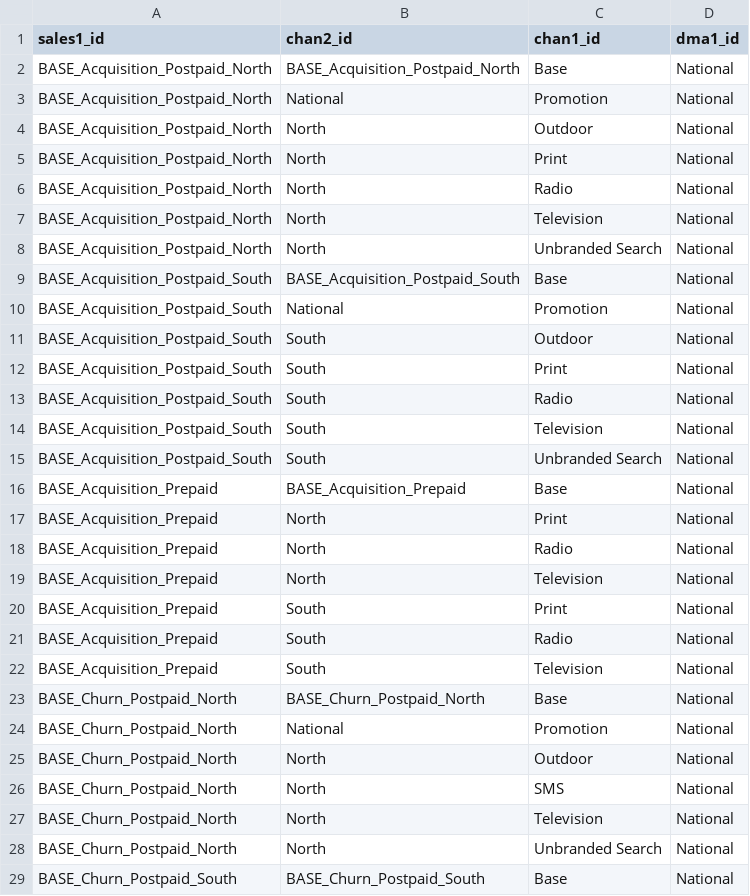
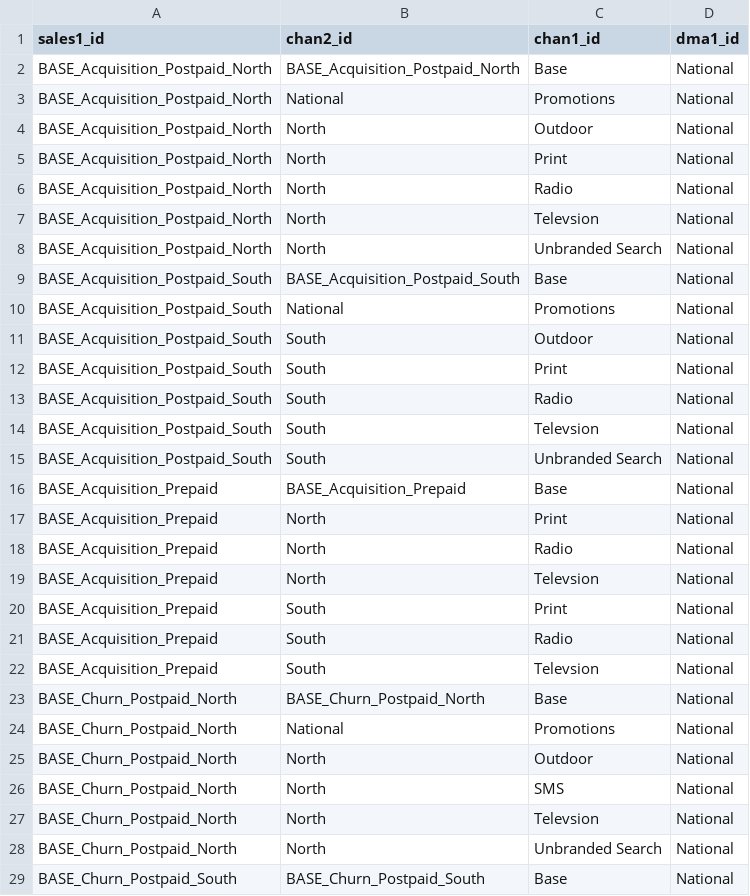
Before and after one commit to truesightconsulting/telenet, a CSV file: admin/opt/admin/upload_lookup.csv, drawn as a sheet; only a part is shown; the diff covers the shown part only.

```diff
--- a/admin/opt/admin/upload_lookup.csv
+++ b/admin/opt/admin/upload_lookup.csv
@@ -2,3 +2,3 @@
 "BASE_Acquisition_Postpaid_North","BASE_Acquisition_Postpaid_North","Base","National"
-"BASE_Acquisition_Postpaid_North","National","Promotion","National"
+"BASE_Acquisition_Postpaid_North","National","Promotions","National"
 "BASE_Acquisition_Postpaid_North","North","Outdoor","National"
@@ -6,6 +6,6 @@
 "BASE_Acquisition_Postpaid_North","North","Radio","National"
-"BASE_Acquisition_Postpaid_North","North","Television","National"
+"BASE_Acquisition_Postpaid_North","North","Televsion","National"
 "BASE_Acquisition_Postpaid_North","North","Unbranded Search","National"
 "BASE_Acquisition_Postpaid_South","BASE_Acquisition_Postpaid_South","Base","National"
-"BASE_Acquisition_Postpaid_South","National","Promotion","National"
+"BASE_Acquisition_Postpaid_South","National","Promotions","National"
 "BASE_Acquisition_Postpaid_South","South","Outdoor","National"
@@ -13,3 +13,3 @@
 "BASE_Acquisition_Postpaid_South","South","Radio","National"
-"BASE_Acquisition_Postpaid_South","South","Television","National"
+"BASE_Acquisition_Postpaid_South","South","Televsion","National"
 "BASE_Acquisition_Postpaid_South","South","Unbranded Search","National"
@@ -18,11 +18,11 @@
 "BASE_Acquisition_Prepaid","North","Radio","National"
-"BASE_Acquisition_Prepaid","North","Television","National"
+"BASE_Acquisition_Prepaid","North","Televsion","National"
 "BASE_Acquisition_Prepaid","South","Print","National"
 "BASE_Acquisition_Prepaid","South","Radio","National"
-"BASE_Acquisition_Prepaid","South","Television","National"
+"BASE_Acquisition_Prepaid","South","Televsion","National"
 "BASE_Churn_Postpaid_North","BASE_Churn_Postpaid_North","Base","National"
-"BASE_Churn_Postpaid_North","National","Promotion","National"
+"BASE_Churn_Postpaid_North","National","Promotions","National"
 "BASE_Churn_Postpaid_North","North","Outdoor","National"
 "BASE_Churn_Postpaid_North","North","SMS","National"
-"BASE_Churn_Postpaid_North","North","Television","National"
+"BASE_Churn_Postpaid_North","North","Televsion","National"
 "BASE_Churn_Postpaid_North","North","Unbranded Search","National"
```
Also changed, not shown: 5 edited cells elsewhere in this file, admin/opt/admin/adm_curve.csv, admin/opt/admin/opt_modelinput_hidden_cstr.csv, 7 other files.
